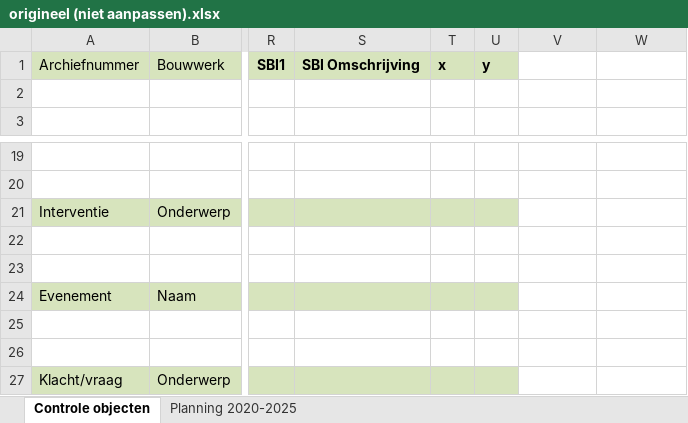
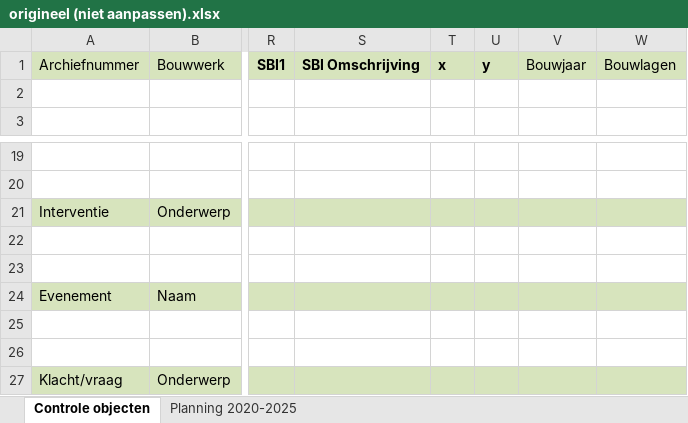
Before and after one commit to TJKNL/VRBZO_HUP_Generator, an Excel workbook: HUP/origineel (niet aanpassen).xlsx, sheet Controle objecten, drawn as a sheet; only a part is shown, gaps mark what is left out; values as stored, in another font and other column widths than the file's, no borders; the diff names each change by its address in the sheet, - before the commit and + after, or states it on an @@ line.

Commit message:
Additional columns and new template

```diff
--- a/HUP/origineel (niet aanpassen).xlsx (sheet Controle objecten)
+++ b/HUP/origineel (niet aanpassen).xlsx (sheet Controle objecten)
-V1: (empty)
+V1: Bouwjaar
-V1:W1 fill: none
+V1:W1 fill: #D7E4BD
-W1: (empty)
+W1: Bouwlagen
-V21:W21 fill: none
+V21:W21 fill: #D7E4BD
-V24:W24 fill: none
+V24:W24 fill: #D7E4BD
-V27:W27 fill: none
+V27:W27 fill: #D7E4BD
```
Also changed, not shown: 2 other files.
